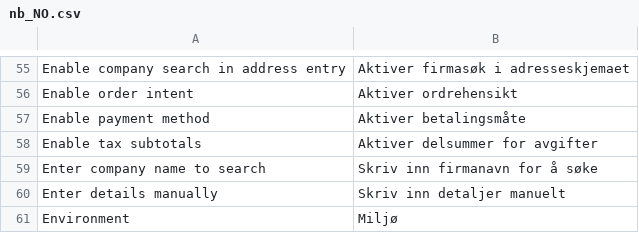
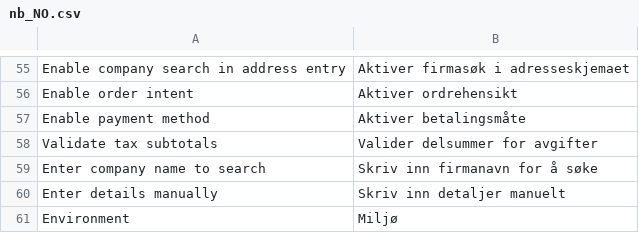
Before and after one commit to two-inc/magento-plugin, a CSV file: i18n/nb_NO.csv, drawn as a sheet; only a part is shown, gaps mark what is left out.

Commit message:
Rename the tax-subtotals setting to "Validate tax subtotals" (TWO-25502)
Aligns the Magento admin label with the cross-plugin name. The config
path stays `enable_tax_subtotals` — renaming it would need a data
migration for no behavioural gain, and WooCommerce/PrestaShop keep the
same key.

Adds the unit coverage the aggregation never had: the config gate, the
per-rate grouping, and the 6-dp rate precision Two's gross_amount
reconciliation depends on.

```diff
--- a/i18n/nb_NO.csv
+++ b/i18n/nb_NO.csv
@@ -57,3 +57,3 @@
 "Enable payment method","Aktiver betalingsmåte"
-"Enable tax subtotals","Aktiver delsummer for avgifter"
+"Validate tax subtotals","Valider delsummer for avgifter"
 "Enter company name to search","Skriv inn firmanavn for å søke"
```
Also changed, not shown: i18n/nl_NL.csv, i18n/sv_SE.csv, 3 other files.
